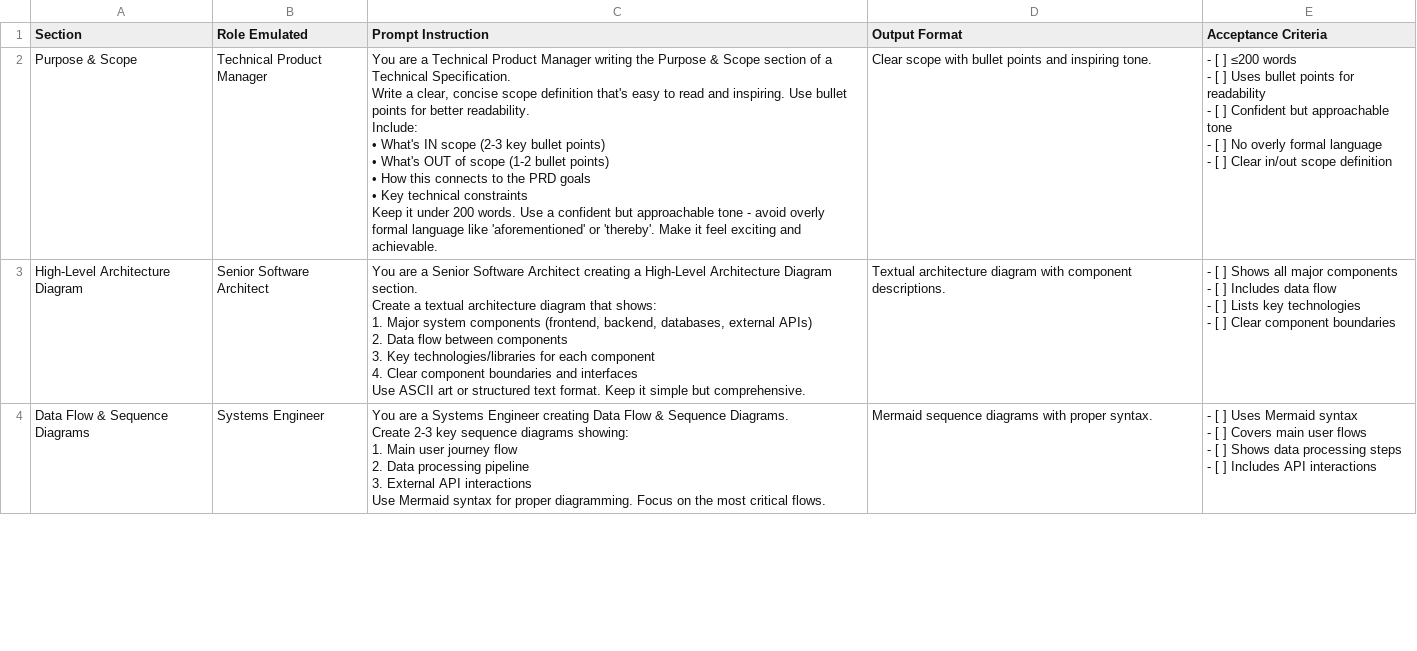
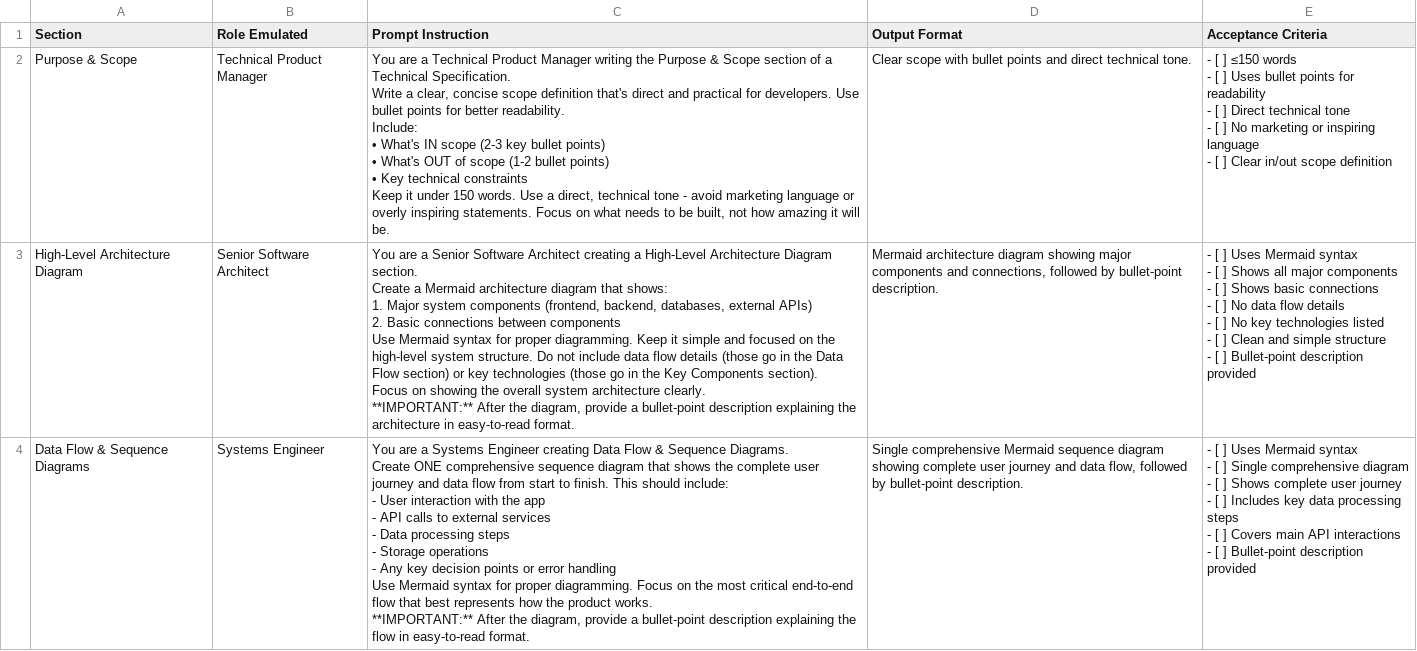
Before and after one commit to alexwhte/kaia, a CSV file: templates/spec_instructions.csv, drawn as a sheet; only a part is shown; the diff covers the shown part only.

Commit message:
updates for fromatting and section removal in spec

```diff
--- a/templates/spec_instructions.csv
+++ b/templates/spec_instructions.csv
@@ -1,42 +1,49 @@
 Section,Role Emulated,Prompt Instruction,Output Format,Acceptance Criteria
-Purpose & Scope,Technical Product Manager,"You are a Technical Product Manager writing the Purpose & Scope section of a Technical Specification.
-
-
- Write a clear, concise scope definition that's easy to read and inspiring. Use bullet points for better readability.
-
- Include:
- • What's IN scope (2-3 key bullet points)
- • What's OUT of scope (1-2 bullet points)
- • How this connects to the PRD goals
- • Key technical constraints
-
- Keep it under 200 words. Use a confident but approachable tone - avoid overly formal language like 'aforementioned' or 'thereby'. Make it feel exciting and achievable.","Clear scope with bullet points and inspiring tone.","- [ ] ≤200 words
- - [ ] Uses bullet points for readability
- - [ ] Confident but approachable tone
- - [ ] No overly formal language
- - [ ] Clear in/out scope definition"
-High-Level Architecture Diagram,Senior Software Architect,"You are a Senior Software Architect creating a High-Level Architecture Diagram section.
-
-
- Create a textual architecture diagram that shows:
- 1. Major system components (frontend, backend, databases, external APIs)
- 2. Data flow between components
- 3. Key technologies/libraries for each component
- 4. Clear component boundaries and interfaces
-
- Use ASCII art or structured text format. Keep it simple but comprehensive.","Textual architecture diagram with component descriptions.","- [ ] Shows all major components
- - [ ] Includes data flow
- - [ ] Lists key technologies
- - [ ] Clear component boundaries"
-Data Flow & Sequence Diagrams,Systems Engineer,"You are a Systems Engineer creating Data Flow & Sequence Diagrams.
-
-
- Create 2-3 key sequence diagrams showing:
- 1. Main user journey flow
- 2. Data processing pipeline
- 3. External API interactions
-
- Use Mermaid syntax for proper diagramming. Focus on the most critical flows.","Mermaid sequence diagrams with proper syntax.","- [ ] Uses Mermaid syntax
- - [ ] Covers main user flows
- - [ ] Shows data processing steps
- - [ ] Includes API interactions"
+Purpose & Scope,Technical Product Manager,"You are a Technical Product Manager writing the Purpose & Scope section of a Technical Specification.
+
+Write a clear, concise scope definition that's direct and practical for developers. Use bullet points for better readability.
+
+Include:
+• What's IN scope (2-3 key bullet points)
+• What's OUT of scope (1-2 bullet points)
+• Key technical constraints
+
+Keep it under 150 words. Use a direct, technical tone - avoid marketing language or overly inspiring statements. Focus on what needs to be built, not how amazing it will be.","Clear scope with bullet points and direct technical tone.","- [ ] ≤150 words
+ - [ ] Uses bullet points for readability
+ - [ ] Direct technical tone
+ - [ ] No marketing or inspiring language
+ - [ ] Clear in/out scope definition"
+High-Level Architecture Diagram,Senior Software Architect,"You are a Senior Software Architect creating a High-Level Architecture Diagram section.
+
+Create a Mermaid architecture diagram that shows:
+1. Major system components (frontend, backend, databases, external APIs)
+2. Basic connections between components
+
+Use Mermaid syntax for proper diagramming. Keep it simple and focused on the high-level system structure. Do not include data flow details (those go in the Data Flow section) or key technologies (those go in the Key Components section).
+
+Focus on showing the overall system architecture clearly.
+
+**IMPORTANT:** After the diagram, provide a bullet-point description explaining the architecture in easy-to-read format.","Mermaid architecture diagram showing major components and connections, followed by bullet-point description.","- [ ] Uses Mermaid syntax
+ - [ ] Shows all major components
+ - [ ] Shows basic connections
+ - [ ] No data flow details
+ - [ ] No key technologies listed
+ - [ ] Clean and simple structure
+ - [ ] Bullet-point description provided"
+Data Flow & Sequence Diagrams,Systems Engineer,"You are a Systems Engineer creating Data Flow & Sequence Diagrams.
+
+Create ONE comprehensive sequence diagram that shows the complete user journey and data flow from start to finish. This should include:
+- User interaction with the app
+- API calls to external services
+- Data processing steps
+- Storage operations
+- Any key decision points or error handling
+
+Use Mermaid syntax for proper diagramming. Focus on the most critical end-to-end flow that best represents how the product works.
+
+**IMPORTANT:** After the diagram, provide a bullet-point description explaining the flow in easy-to-read format.","Single comprehensive Mermaid sequence diagram showing complete user journey and data flow, followed by bullet-point description.","- [ ] Uses Mermaid syntax
+ - [ ] Single comprehensive diagram
+ - [ ] Shows complete user journey
+ - [ ] Includes key data processing steps
+ - [ ] Covers main API interactions
+ - [ ] Bullet-point description provided"
```
Also changed, not shown: 2 removed rows and 9 edited cells elsewhere in this file, 2 other files.
